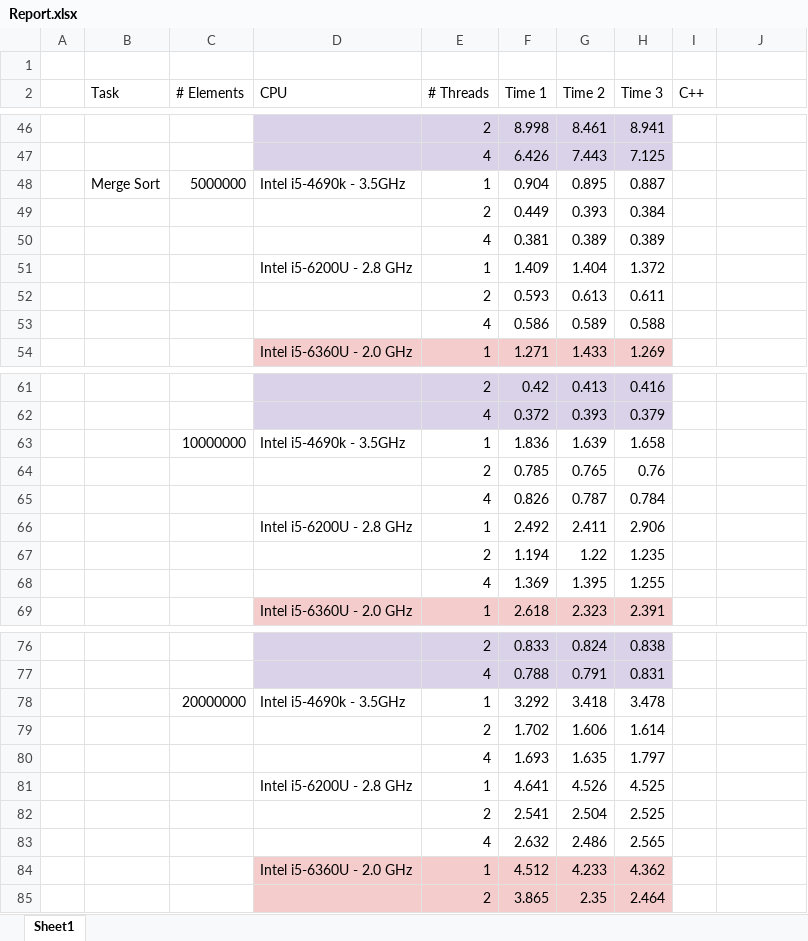
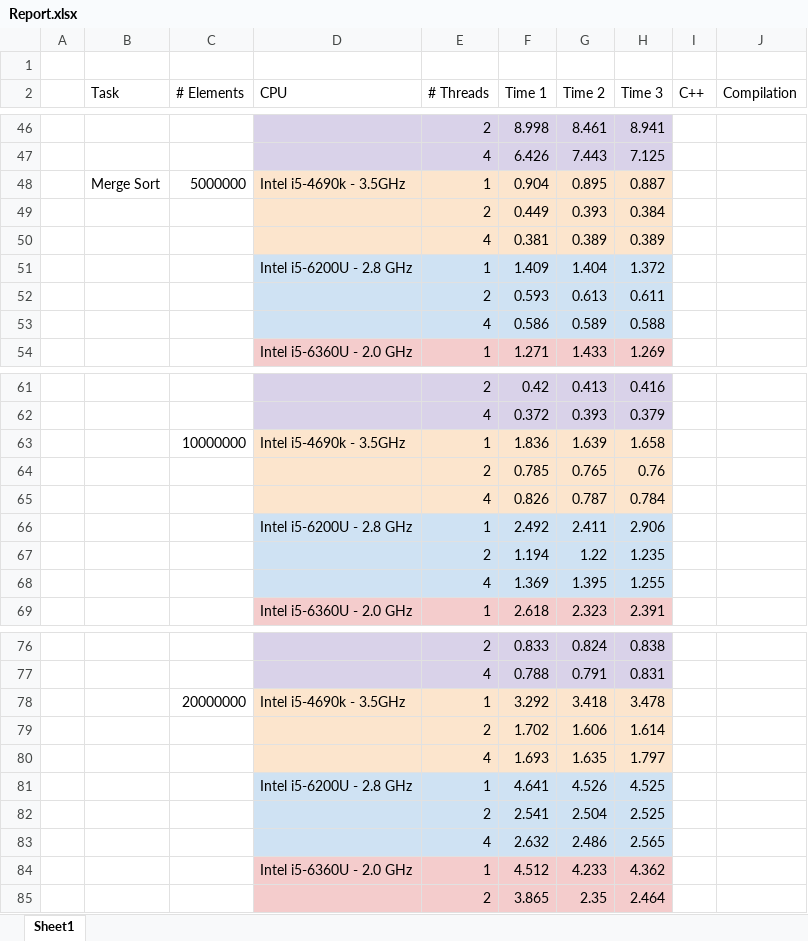
Before and after one commit to lukasvavrek/PPS-Java, an Excel workbook: Report.xlsx, sheet Sheet1, drawn as a sheet; only a part is shown, gaps mark what is left out; values as stored, in another font and other column widths than the file's, no borders; charts and pictures not drawn; the diff covers the shown part only; the diff names each change by its address in the sheet, - before the commit and + after, or states it on an @@ line.

```diff
--- a/Report.xlsx (sheet Sheet1)
+++ b/Report.xlsx (sheet Sheet1)
-J2: (empty)
+J2: Compilation
-D48:H50 fill: none
+D48:H50 fill: #FCE5CD
-D51:H53 fill: none
+D51:H53 fill: #CFE2F3
-D63:H65 fill: none
+D63:H65 fill: #FCE5CD
-D66:H68 fill: none
+D66:H68 fill: #CFE2F3
-D78:H80 fill: none
+D78:H80 fill: #FCE5CD
-D81:H83 fill: none
+D81:H83 fill: #CFE2F3
```
Also changed, not shown: 45 added rows, 12 edited cells and cell formats elsewhere in this sheet.
